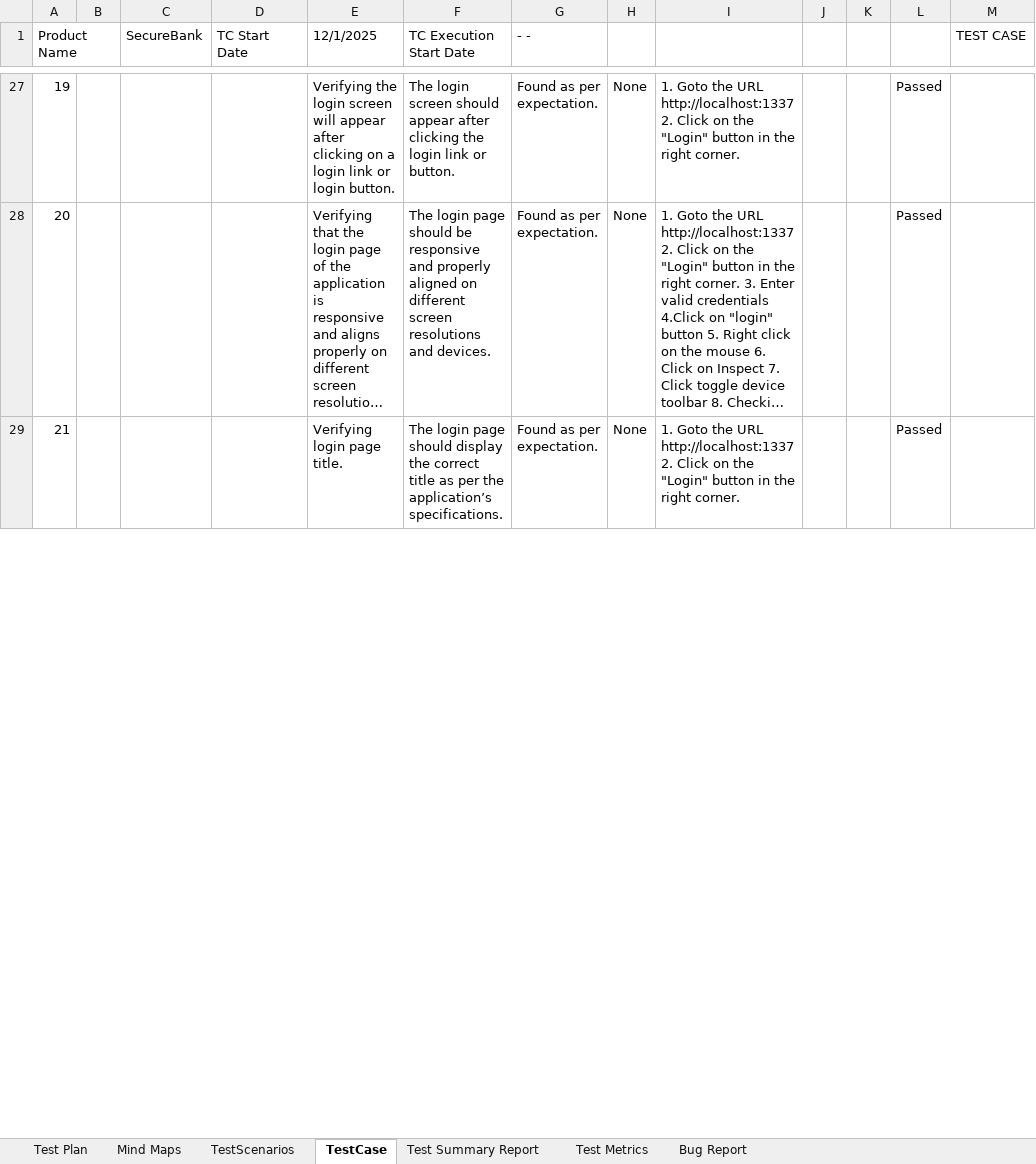
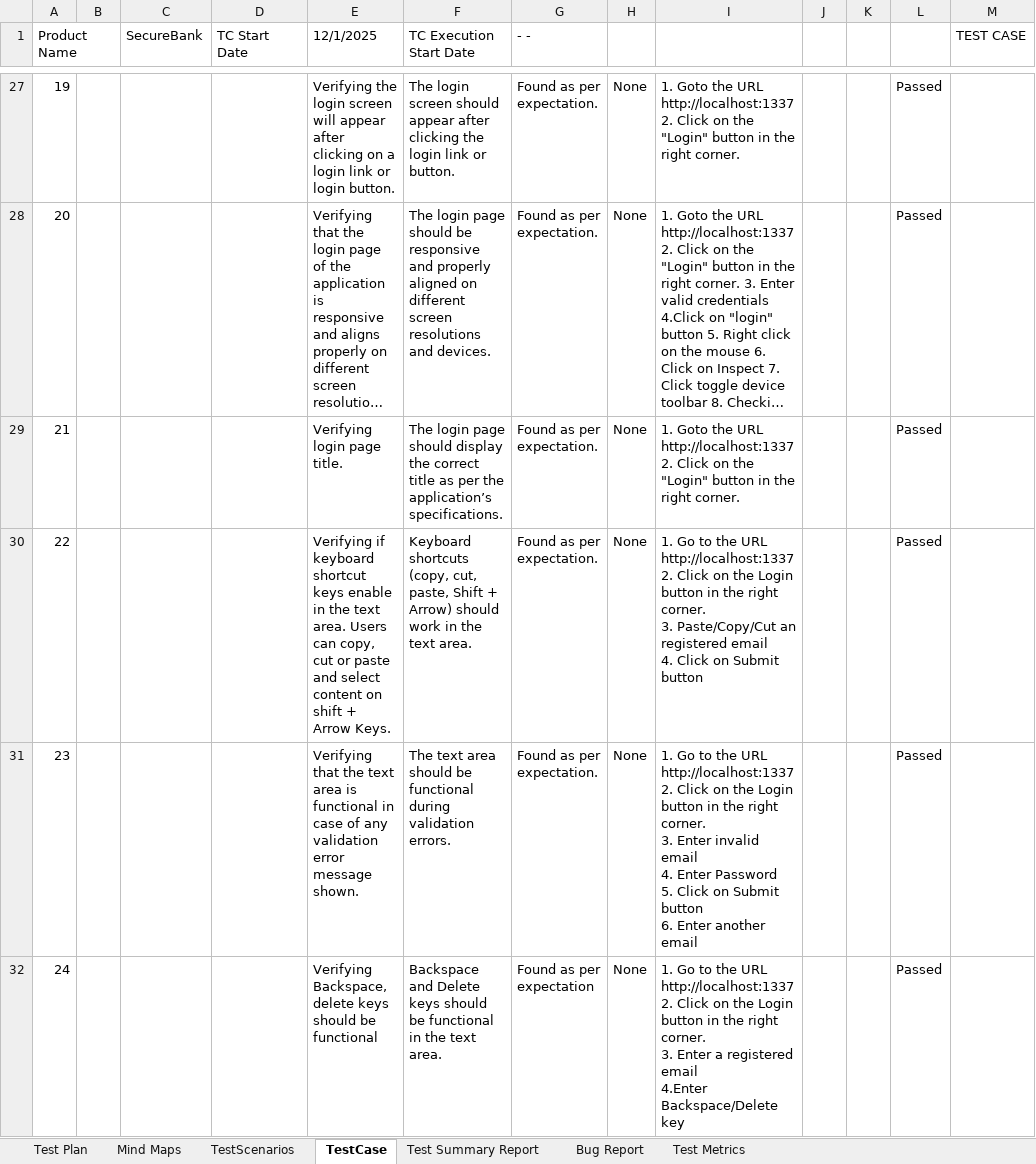
Before and after one commit to AdritaAlam/Manual-Testing-TestCaseWriting, an Excel workbook: Securebank_TestCase_Writing.xlsx, sheet TestCase, drawn as a sheet; only a part is shown, gaps mark what is left out; long unchanged cells end in …; values as stored, in another font and other column widths than the file's, no cell formats; charts and pictures and conditional formats not drawn; ↵ is a line break in a cell; the diff covers the shown part only; the diff names each change by its address in the sheet, - before the commit and + after, or states it on an @@ line.

```diff
--- a/Securebank_TestCase_Writing.xlsx (sheet TestCase)
+++ b/Securebank_TestCase_Writing.xlsx (sheet TestCase)
@@ sheet tab order changed: Test Plan | Mind Maps | TestScenarios | TestCase | Test Summary Report | Bug Report | Test Metrics @@
+row 30: 22 |  |  |  | Verifying if keyboard shortcut keys enable in the text area. Users can copy, cut or paste and select content on shift + Arrow Keys. | Keyboard shortcuts (copy, cut, paste, Shift + Arrow) should work in the text area. | Found as per expectation. | None | 1. Go to the URL ↵ http://localhost:1337 ↵ 2. Click on the Login button in the right corner. ↵ 3. Paste/Copy/Cut an registered email ↵ 4. Click on Submit button |  |  | Passed
+row 31: 23 |  |  |  | Verifying that the text area is functional in case of any validation error message shown. | The text area should be functional during validation errors. | Found as per expectation. | None | 1. Go to the URL ↵ http://localhost:1337 ↵ 2. Click on the Login button in the right corner. ↵ 3. Enter invalid email ↵ 4. Enter Password ↵ 5. Click on Submit button ↵ 6. Enter another email |  |  | Passed
@@ row 86 moved to row 32: 24 @@
```
Also changed, not shown: 1 added row, 4 removed rows, 3 moved rows, 5 edited cells and row numbers in column A elsewhere in this sheet, sheet TestScenarios, sheet Test Summary Report, sheet Test Metrics, sheet Mind Maps, cell formats, formulas that keep their value, charts or pictures.
